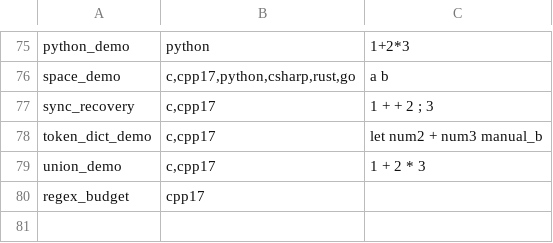
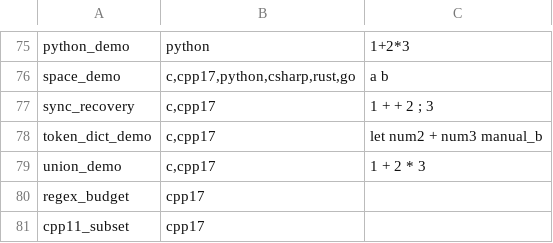
Before and after one commit to rabbitc999/ParseEngine, a TSV file: example/manifest.tsv, drawn as a sheet; only a part is shown, gaps mark what is left out.

```diff
--- a/example/manifest.tsv
+++ b/example/manifest.tsv
@@ -80 +80,2 @@ union_demo	c,cpp17	1 + 2 * 3
 regex_budget	cpp17
+cpp11_subset	cpp17
```
Also changed, not shown: source/i18n/messages.tsv, 16 other files.
